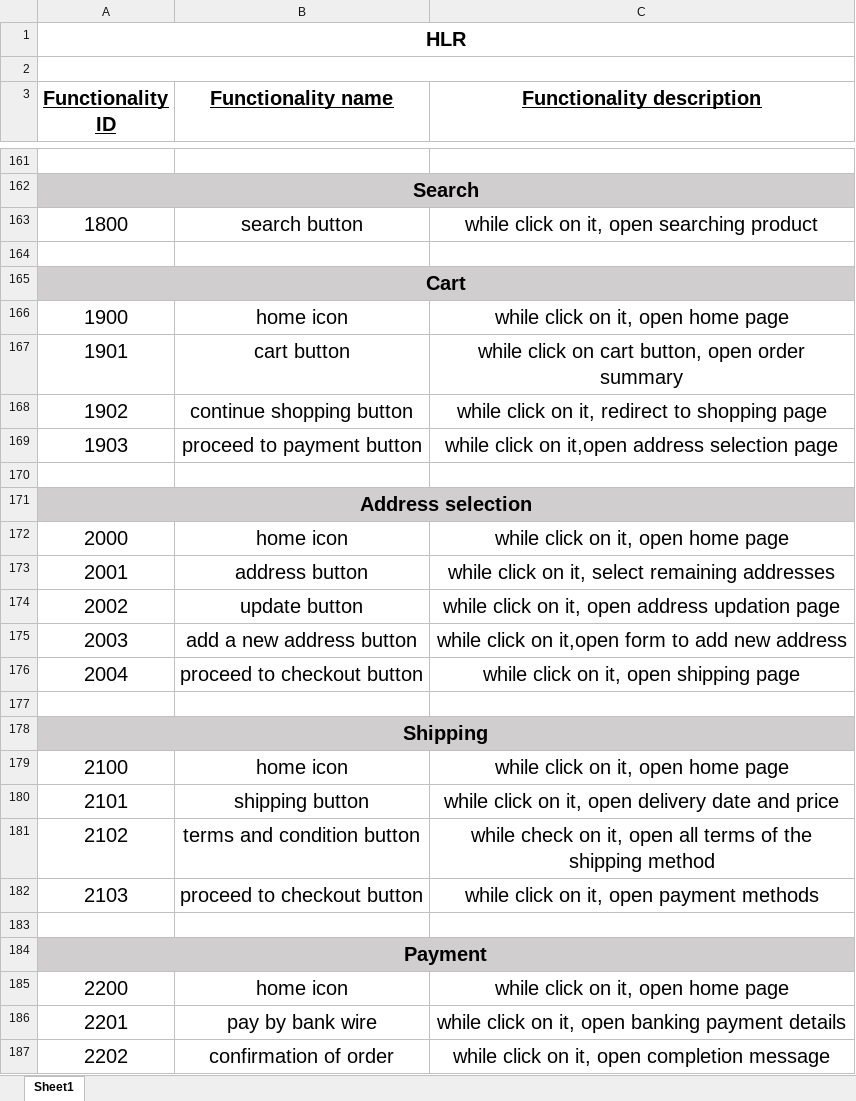
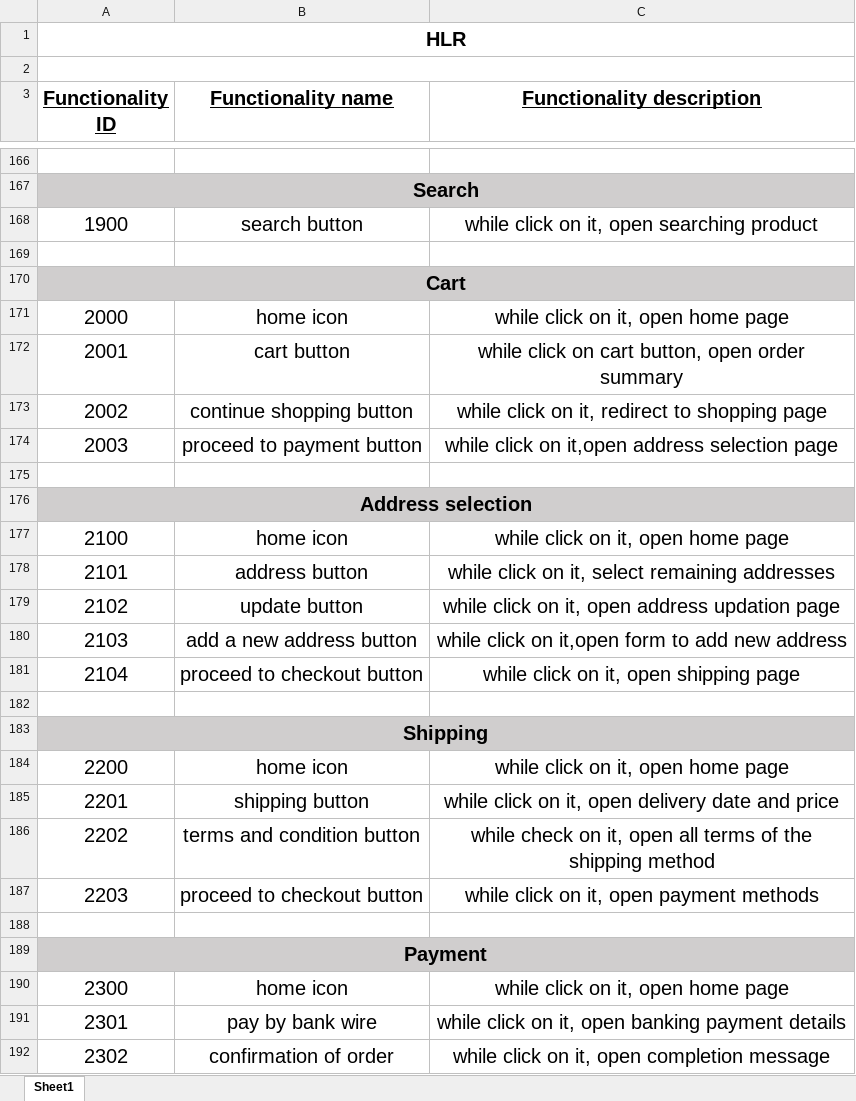
Before and after one commit to jensi-07/28julySTjensi, an Excel workbook: HLR project-jensi.xlsx, sheet Sheet1, drawn as a sheet; only a part is shown, gaps mark what is left out; values as stored, in another font and other column widths than the file's, no borders; removed rows and columns are numbered as before the commit, all else as after; the diff covers the shown part only; the diff names each change by its address in the sheet, - before the commit and + after, or states it on an @@ line.

```diff
--- a/HLR project-jensi.xlsx (sheet Sheet1)
+++ b/HLR project-jensi.xlsx (sheet Sheet1)
-A168 (Functionality ID): 1800
+A168 (Functionality ID): 1900
-A171 (Functionality ID): 1900
+A171 (Functionality ID): 2000
-A172 (Functionality ID): 1901
+A172 (Functionality ID): 2001
-A173 (Functionality ID): 1902
+A173 (Functionality ID): 2002
-A174 (Functionality ID): 1903
+A174 (Functionality ID): 2003
-row 172: 2000 | home icon | while click on it, open home page
@@ row 179 moved to row 177: 2100 @@
-A178 (Functionality ID): 2001
+A178 (Functionality ID): 2101
-A179 (Functionality ID): 2002
+A179 (Functionality ID): 2102
-A180 (Functionality ID): 2003
+A180 (Functionality ID): 2103
-A181 (Functionality ID): 2004
+A181 (Functionality ID): 2104
+row 184: 2200 | home icon | while click on it, open home page
-A185 (Functionality ID): 2101
+A185 (Functionality ID): 2201
-A186 (Functionality ID): 2102
+A186 (Functionality ID): 2202
-A187 (Functionality ID): 2103
+A187 (Functionality ID): 2203
-A190 (Functionality ID): 2200
+A190 (Functionality ID): 2300
-A191 (Functionality ID): 2201
+A191 (Functionality ID): 2301
-A192 (Functionality ID): 2202
+A192 (Functionality ID): 2302
```
Also changed, not shown: 9 added rows, 2 removed rows, 87 edited cells and cell formats elsewhere in this sheet, 9 other files.
